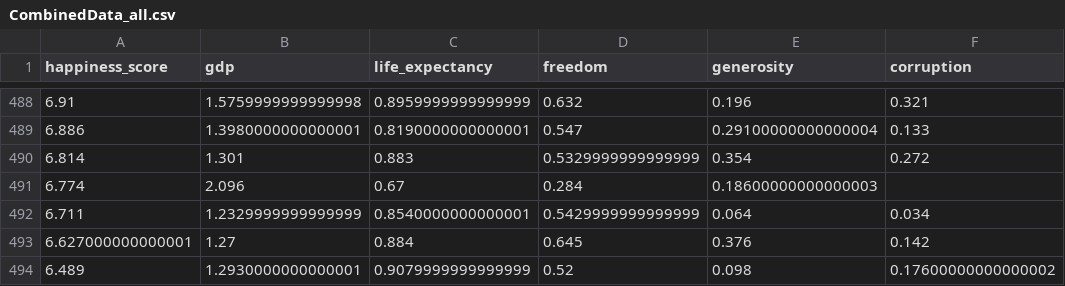
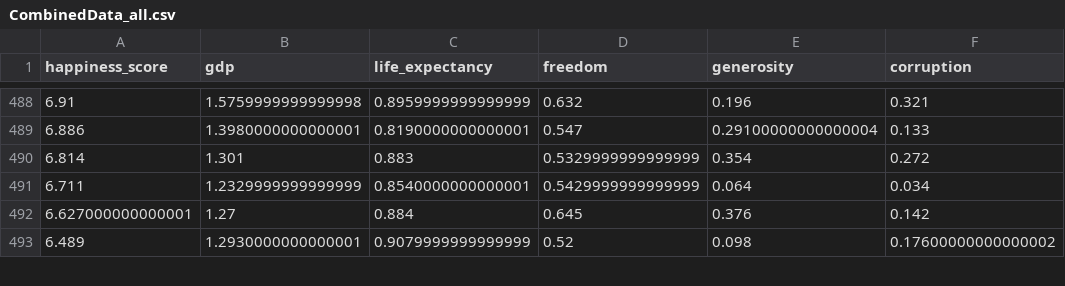
Before and after one commit to nishanthsolomon/happiness-score, a CSV file: dataset/CombinedData_all.csv, drawn as a sheet; only a part is shown, gaps mark what is left out; the diff names each change by its address in the sheet, - before the commit and + after, or states it on an @@ line.

Commit message:
removed row without data

```diff
--- a/dataset/CombinedData_all.csv
+++ b/dataset/CombinedData_all.csv
-row 491: 6.774 | 2.096 | 0.67 | 0.284 | 0.18600000000000003
```
